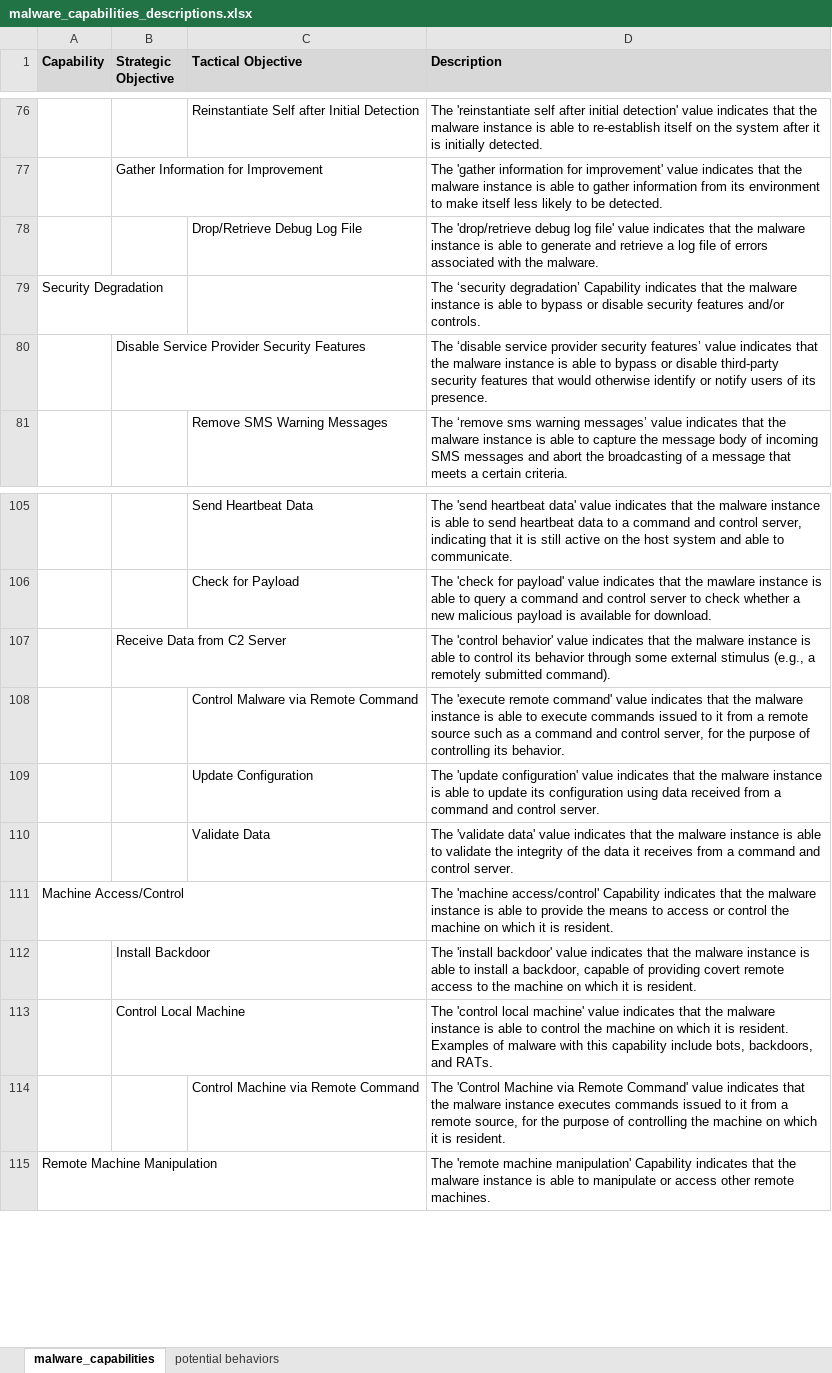
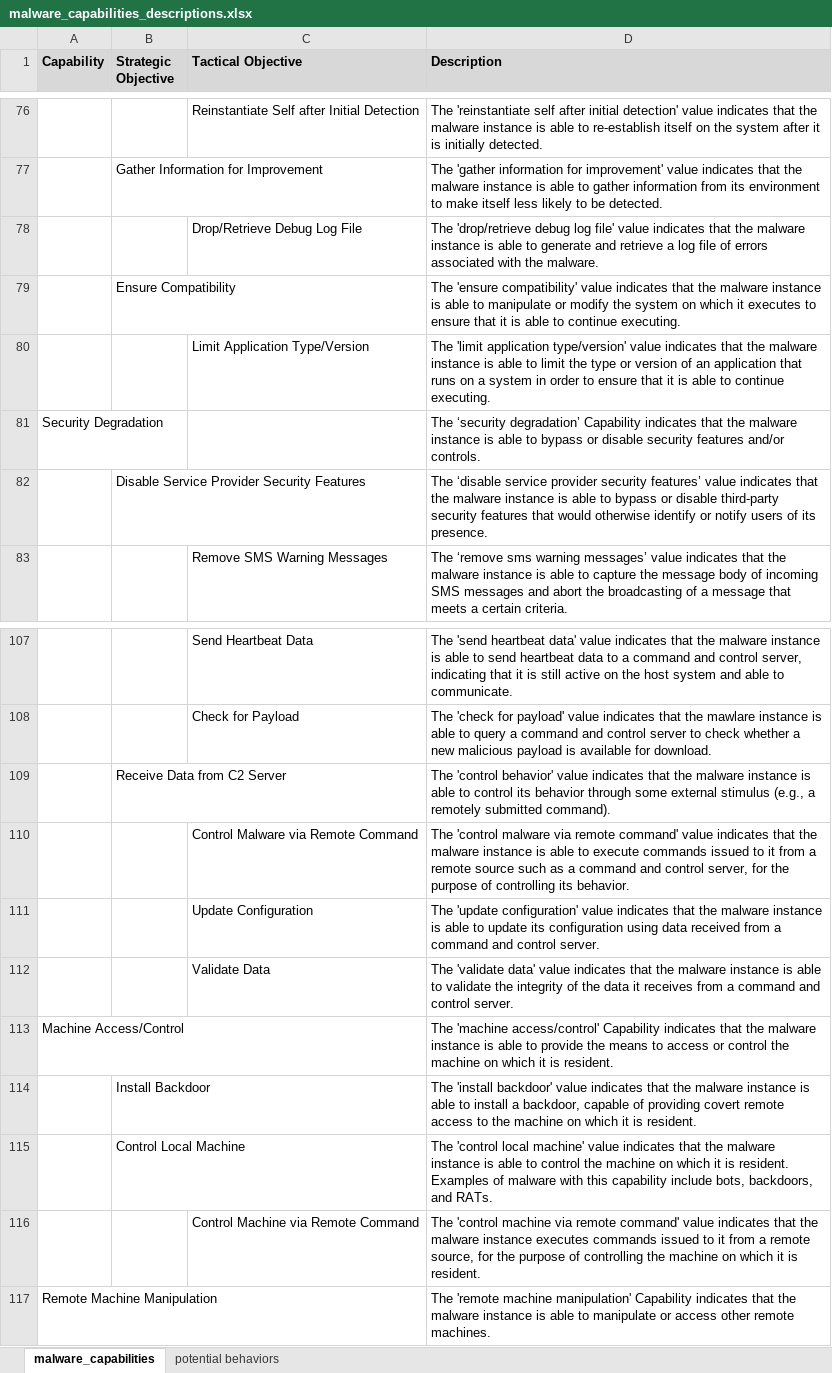
Before and after one commit to MAECProject/working-documents, an Excel workbook: mind_maps/malware_capabilities_descriptions.xlsx, sheet malware_capabilities, drawn as a sheet; only a part is shown, gaps mark what is left out; values as stored, in another font and other column widths than the file's, no borders; addresses are those after the commit; the diff names each change by its address in the sheet, - before the commit and + after, or states it on an @@ line.

Commit message:
Add new nodes under Persistence & annotations

```diff
--- a/mind_maps/malware_capabilities_descriptions.xlsx (sheet malware_capabilities)
+++ b/mind_maps/malware_capabilities_descriptions.xlsx (sheet malware_capabilities)
+row 79:  | Ensure Compatibility |  | The 'ensure compatibility' value indicates that the malware instance is able to manipulate or modify the system on which it executes to ensure that it is able to continue executing.
+row 80:  |  | Limit Application Type/Version | The 'limit application type/version' value indicates that the malware instance is able to limit the type or version of an application that runs on a system in order to ensure that it is able to continue executing.
-D110 (Description): The 'execute remote command'…
+D110 (Description): The 'control malware via remote command'…
-D116 (Description): The 'Control Machine via Remote Command' value indicates…
+D116 (Description): The 'control machine via remote command' value indicates…
```
